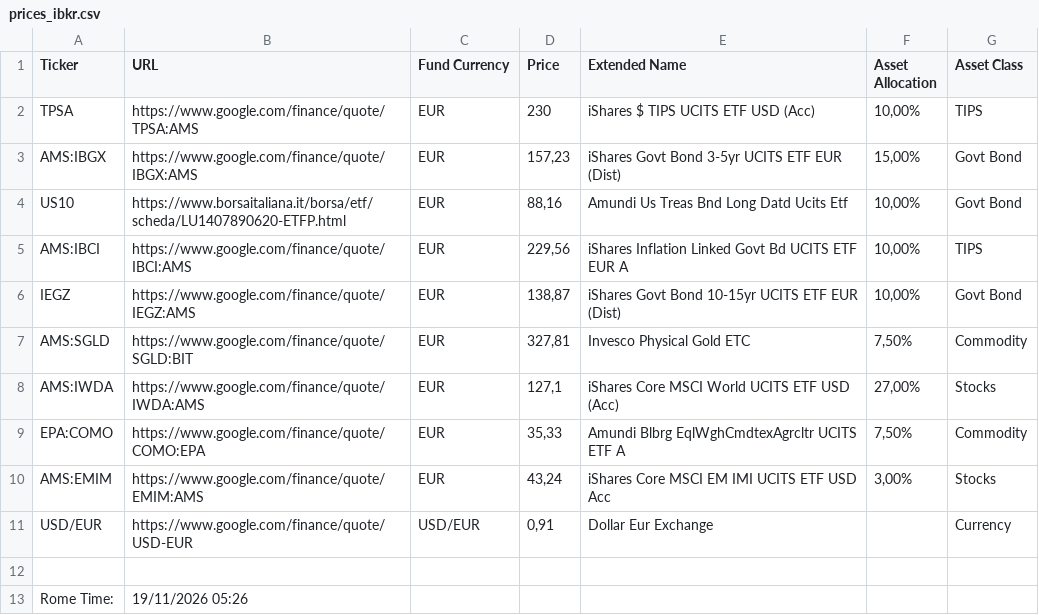
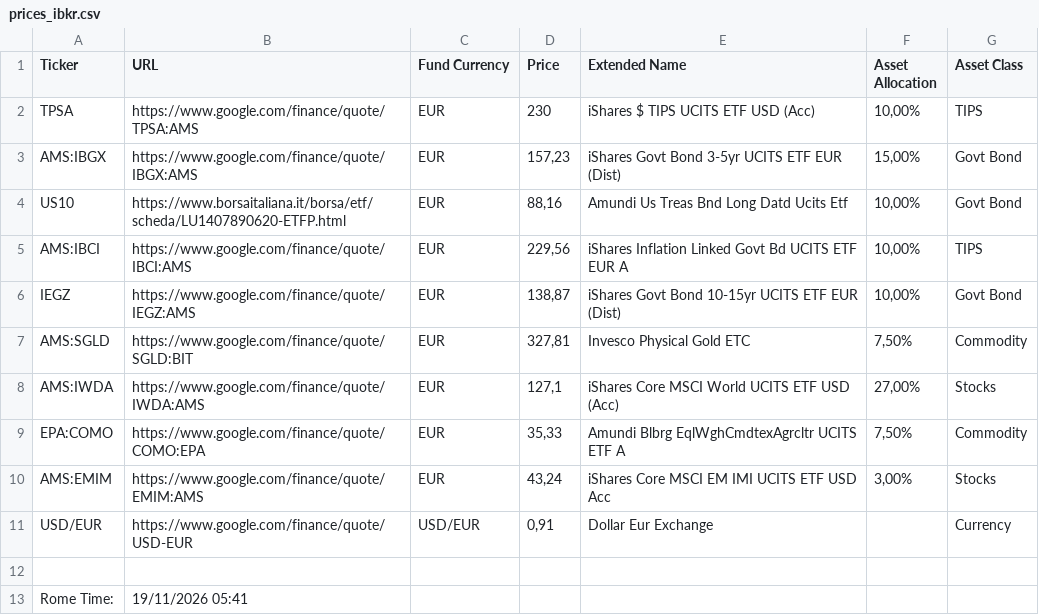
Before and after one commit to leob1one/ibrk-data, a CSV file: prices_ibkr.csv, drawn as a sheet.

Commit message:
Auto-update prices from Google Sheets (2026-11-19T04:41:24.663Z)

```diff
--- a/prices_ibkr.csv
+++ b/prices_ibkr.csv
@@ -12,2 +12,2 @@ USD/EUR,https://www.google.com/finance/quote/USD-EUR,USD/EUR,"0,91",Dollar Eur E
 ,,,,,,
-Rome Time:,19/11/2026  05:26,,,,,
+Rome Time:,19/11/2026  05:41,,,,,
```
